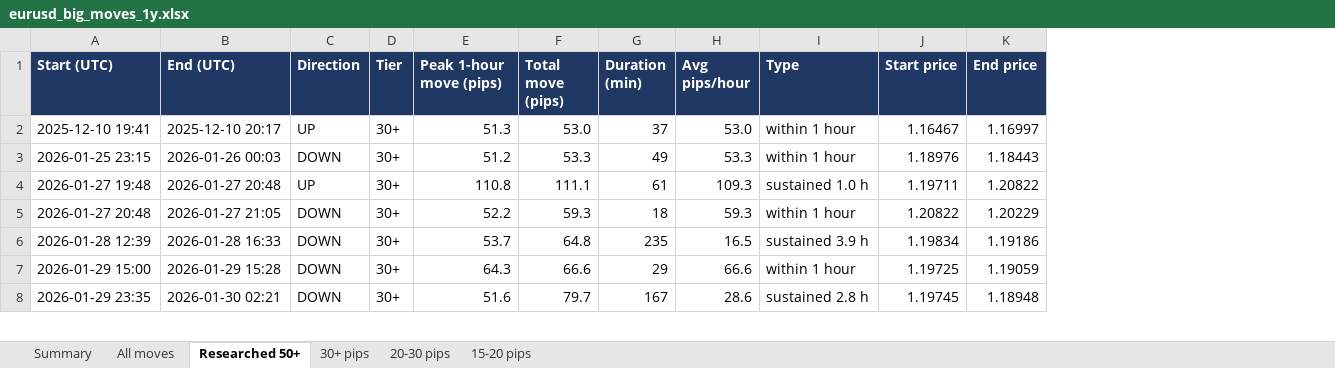
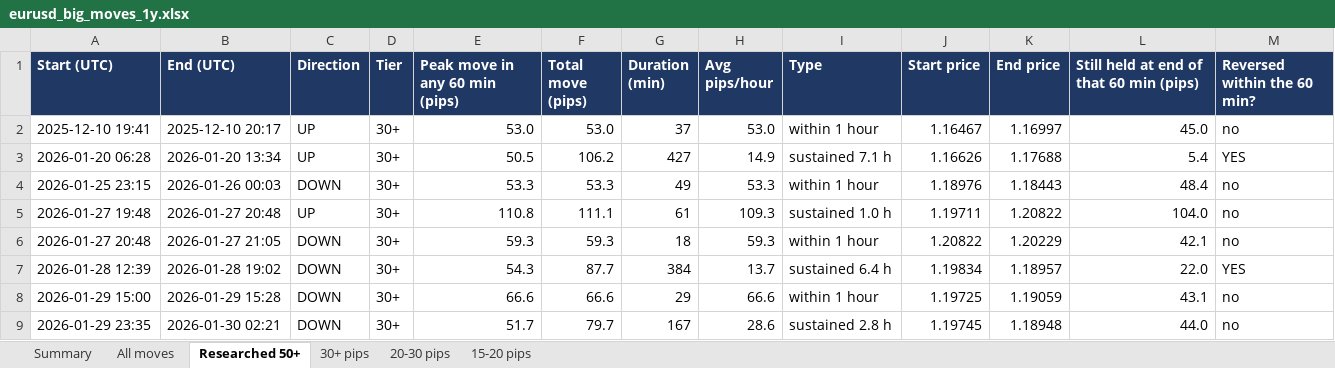
Before and after one commit to antoThomas96/trading, an Excel workbook: results/eurusd_big_moves_1y.xlsx, sheet Researched 50+, drawn as a sheet; only a part is shown; values as stored, in another font and other column widths than the file's, no borders; removed rows and columns are numbered as before the commit, all else as after; rows hold the shown columns only; the diff covers the shown part only; the diff names each change by its address in the sheet, - before the commit and + after, or states it on an @@ line.

```diff
--- a/results/eurusd_big_moves_1y.xlsx (sheet Researched 50+)
+++ b/results/eurusd_big_moves_1y.xlsx (sheet Researched 50+)
-column E (Peak 1-hour move (pips)), rows 2-8: 51.3 | 51.2 | 110.8 | 52.2 | 53.7 | 64.3 | 51.6
+column E (Peak move in any 60 min (pips)), row 2: 53.0; rows 4-9: 53.3 | 110.8 | 59.3 | 54.3 | 66.6 | 51.7
+column L, rows 1-2: Still held at end of that 60 min (pips) | 45.0; rows 4-9: 48.4 | 104.0 | 42.1 | 22.0 | 43.1 | 44.0
+column M (Reversed within the 60 min?), row 2: no; rows 4-9: no | no | no | YES | no | no
+row 3: 2026-01-20 06:28 | 2026-01-20 13:34 | UP | 30+ | 50.5 | 106.2 | 427 | 14.9 | sustained 7.1 h | 1.16626 | 1.17688 | 5.4 | YES
-B7 (End (UTC)): 2026-01-28 16:33
+B7 (End (UTC)): 2026-01-28 19:02
-F7 (Total move (pips)): 64.8
+F7 (Total move (pips)): 87.7
-G7 (Duration (min)): 235
+G7 (Duration (min)): 384
-H7 (Avg pips/hour): 16.5
+H7 (Avg pips/hour): 13.7
-I7 (Type): sustained 3.9 h
+I7 (Type): sustained 6.4 h
-K7 (End price): 1.19186
+K7 (End price): 1.18957
```
Also changed, not shown: 2 added rows and 19 edited cells elsewhere in this sheet, sheet All moves, sheet 15-20 pips, sheet 20-30 pips, sheet 30+ pips, sheet Summary, 4 other files.
